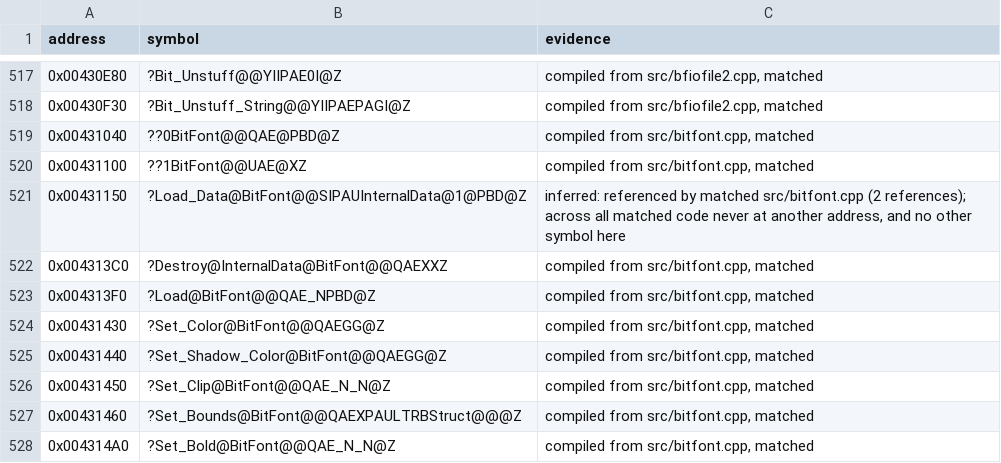
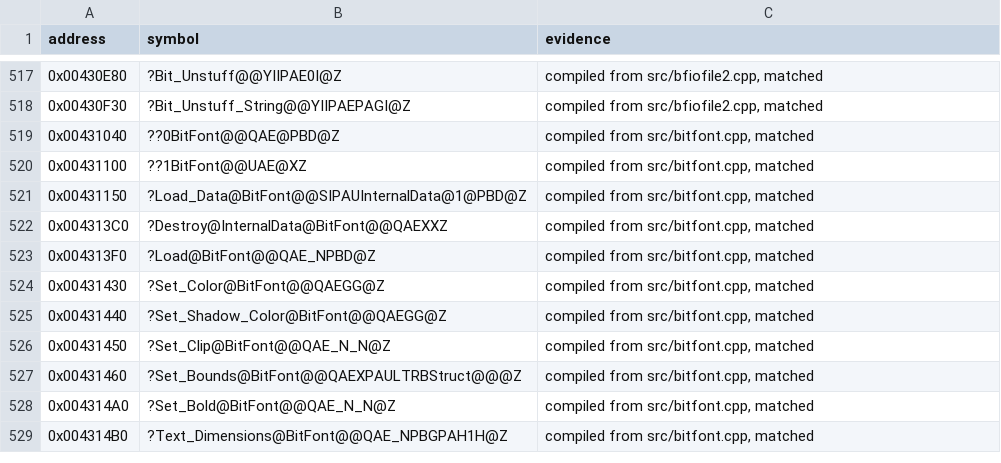
Before and after one commit to mischa85/RedAlert2, a CSV file: config/ra2-1.006/names.csv, drawn as a sheet; only a part is shown, gaps mark what is left out; the shorter side is filled out with more unchanged rows.

Commit message:
Match bitfont.cpp with RA2's code

```diff
--- a/config/ra2-1.006/names.csv
+++ b/config/ra2-1.006/names.csv
@@ -520,3 +520,3 @@ address,symbol,evidence
 0x00431100,??1BitFont@@UAE@XZ,"compiled from src/bitfont.cpp, matched"
-0x00431150,?Load_Data@BitFont@@SIPAUInternalData@1@PBD@Z,"inferred: referenced by matched src/bitfont.cpp (2 references); across all matched code never at another address, and no other symbol here"
+0x00431150,?Load_Data@BitFont@@SIPAUInternalData@1@PBD@Z,"compiled from src/bitfont.cpp, matched"
 0x004313C0,?Destroy@InternalData@BitFont@@QAEXXZ,"compiled from src/bitfont.cpp, matched"
```
Also changed, not shown: config/ra2-1.006/functions.csv, config/ra2-1.006/modules.csv.
